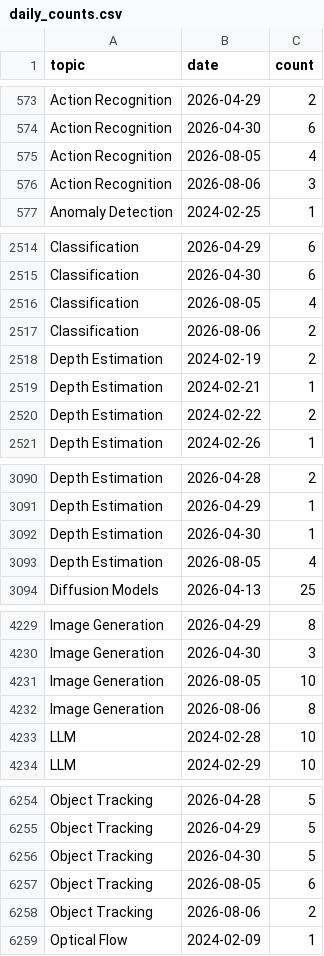
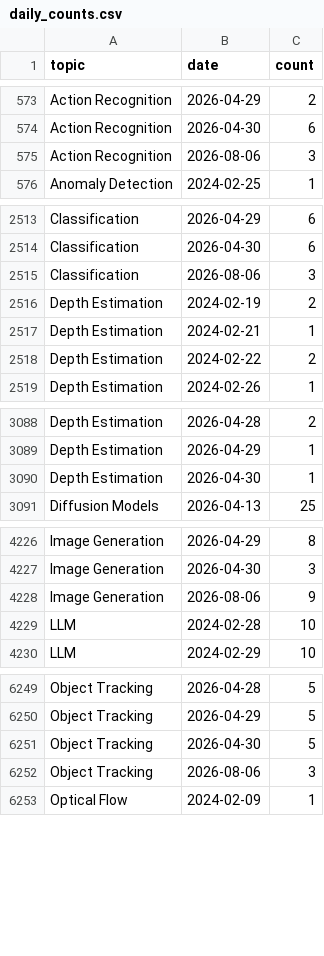
Before and after one commit to a541203686/paper-list, a CSV file: docs/analytics/data/daily_counts.csv, drawn as a sheet; only a part is shown, gaps mark what is left out; the diff covers the shown part only.

```diff
--- a/docs/analytics/data/daily_counts.csv
+++ b/docs/analytics/data/daily_counts.csv
@@ -574,3 +574,2 @@ Action Recognition,2026-04-29,2
 Action Recognition,2026-04-30,6
-Action Recognition,2026-08-05,4
 Action Recognition,2026-08-06,3
@@ -2515,4 +2514,3 @@ Classification,2026-04-29,6
 Classification,2026-04-30,6
-Classification,2026-08-05,4
-Classification,2026-08-06,2
+Classification,2026-08-06,3
 Depth Estimation,2024-02-19,2
@@ -3092,3 +3090,2 @@ Depth Estimation,2026-04-29,1
 Depth Estimation,2026-04-30,1
-Depth Estimation,2026-08-05,4
 Diffusion Models,2026-04-13,25
@@ -4230,4 +4227,3 @@ Image Generation,2026-04-29,8
 Image Generation,2026-04-30,3
-Image Generation,2026-08-05,10
-Image Generation,2026-08-06,8
+Image Generation,2026-08-06,9
 LLM,2024-02-28,10
@@ -6256,4 +6251,3 @@ Object Tracking,2026-04-29,5
 Object Tracking,2026-04-30,5
-Object Tracking,2026-08-05,6
-Object Tracking,2026-08-06,2
+Object Tracking,2026-08-06,3
 Optical Flow,2024-02-09,1
```
Also changed, not shown: 1 added row and 4 removed rows elsewhere in this file, docs/analytics/data/code_coverage_daily.csv, docs/analytics/data/code_coverage_monthly.csv, 48 other files.
